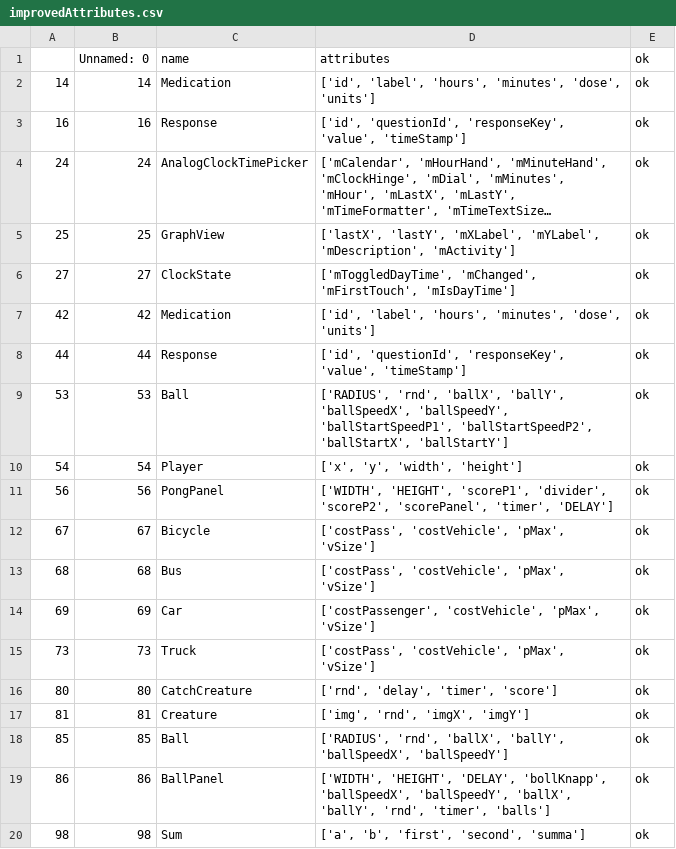
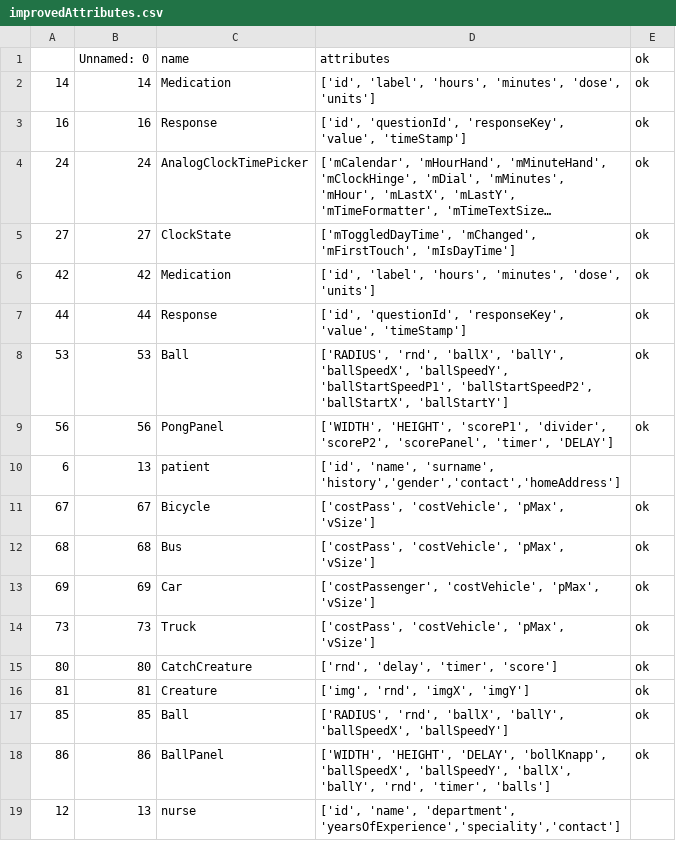
Before and after one commit to geodes-sms/MAGDA, a CSV file: scripts/data/improvedAttributes.csv, drawn as a sheet; long unchanged cells end in …; removed rows and columns are numbered as before the commit, all else as after; the diff names each change by its address in the sheet, - before the commit and + after, or states it on an @@ line.

Commit message:
Insert suggested attributes

```diff
--- a/scripts/data/improvedAttributes.csv
+++ b/scripts/data/improvedAttributes.csv
-row 5: 25 | 25 | GraphView | ['lastX', 'lastY', 'mXLabel', 'mYLabel', 'mDescription', 'mActivity'] | ok
-row 10: 54 | 54 | Player | ['x', 'y', 'width', 'height'] | ok
+row 10: 6 | 13 | patient | ['id', 'name', 'surname', 'history','gender','contact','homeAddress']
-row 20: 98 | 98 | Sum | ['a', 'b', 'first', 'second', 'summa'] | ok
+row 19: 12 | 13 | nurse | ['id', 'name', 'department', 'yearsOfExperience','speciality','contact']
```
Also changed, not shown: 4 other files.
